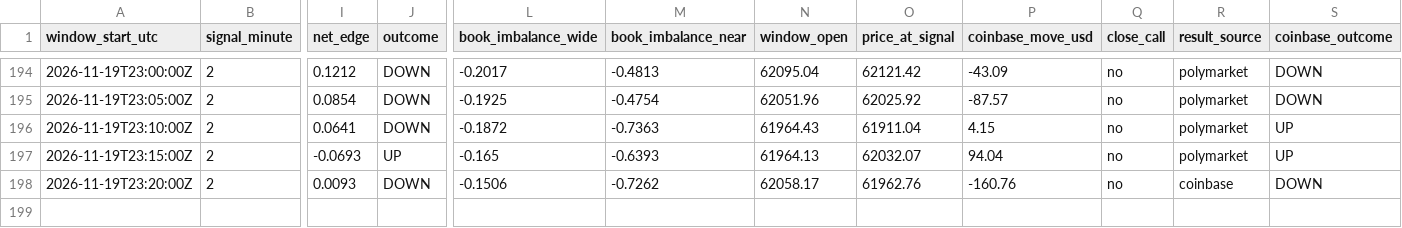
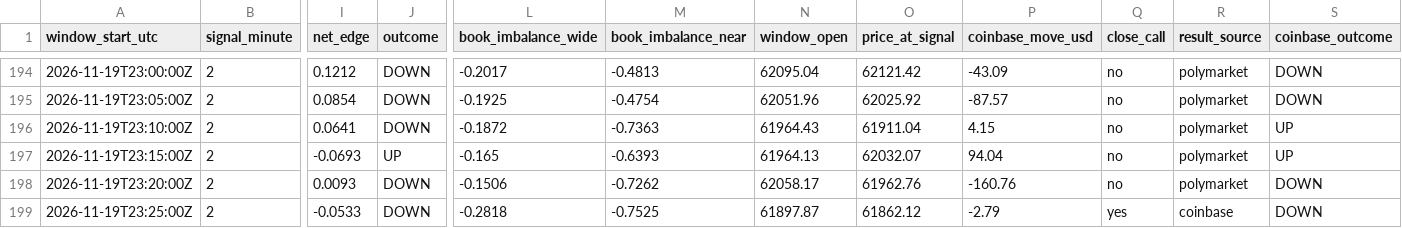
Before and after one commit to trenty0788/btc-signal-bot, a CSV file: data/log.csv, drawn as a sheet; only a part is shown, gaps mark what is left out; rows hold the shown columns only; the diff names each change by its address in the sheet, - before the commit and + after, or states it on an @@ line.

```diff
--- a/data/log.csv
+++ b/data/log.csv
-R198 (result_source): coinbase
+R198 (result_source): polymarket
+row 199: 2026-11-19T23:25:00Z | 2 | -0.0533 | DOWN | -0.2818 | -0.7525 | 61897.87 | 61862.12 | -2.79 | yes | coinbase | DOWN
```
Also changed, not shown: 2 other files.
